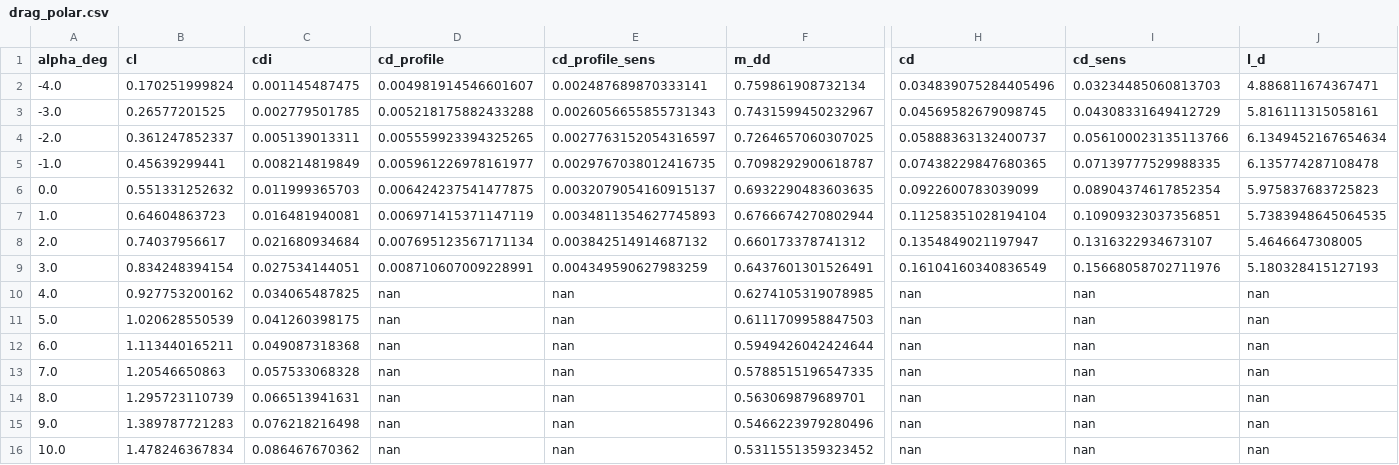
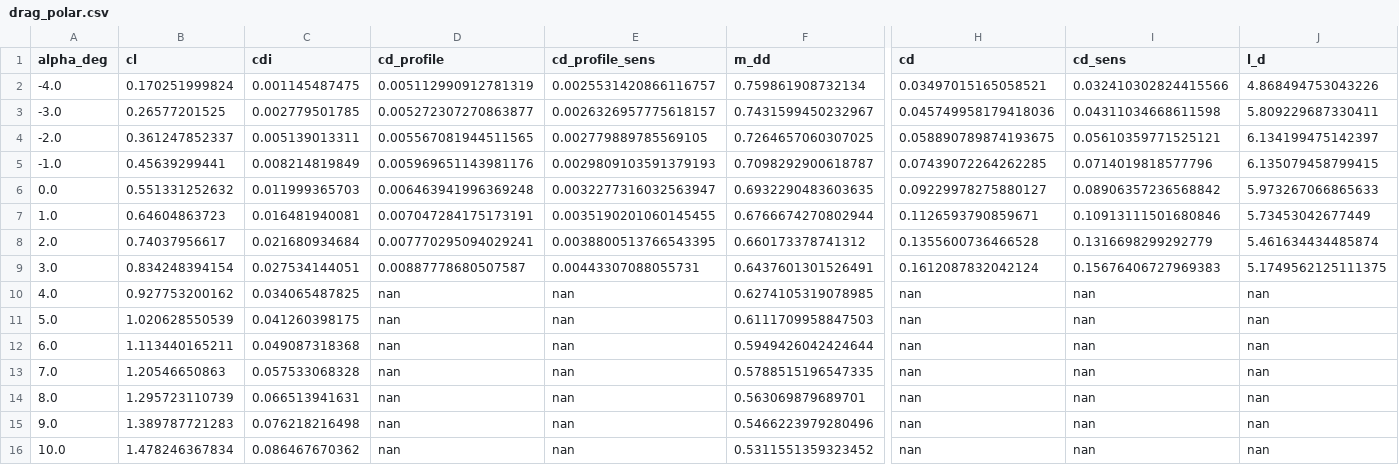
Before and after one commit to KRGulaj/aircraft_tutorial, a CSV file: results/wing/WING-1/drag_polar.csv, drawn as a sheet; only a part is shown, gaps mark what is left out; the diff names each change by its address in the sheet, - before the commit and + after, or states it on an @@ line.

```diff
--- a/results/wing/WING-1/drag_polar.csv
+++ b/results/wing/WING-1/drag_polar.csv
-D2 (cd_profile): 0.004981914546601607
+D2 (cd_profile): 0.005112990912781319
-E2 (cd_profile_sens): 0.002487689870333141
+E2 (cd_profile_sens): 0.0025531420866116757
-H2 (cd): 0.034839075284405496
+H2 (cd): 0.03497015165058521
-I2 (cd_sens): 0.03234485060813703
+I2 (cd_sens): 0.032410302824415566
-J2 (l_d): 4.886811674367471
+J2 (l_d): 4.868494753043226
-D3 (cd_profile): 0.005218175882433288
+D3 (cd_profile): 0.005272307270863877
-E3 (cd_profile_sens): 0.0026056655855731343
+E3 (cd_profile_sens): 0.0026326957775618157
-H3 (cd): 0.04569582679098745
+H3 (cd): 0.045749958179418036
-I3 (cd_sens): 0.04308331649412729
+I3 (cd_sens): 0.04311034668611598
-J3 (l_d): 5.816111315058161
+J3 (l_d): 5.809229687330411
-D4 (cd_profile): 0.005559923394325265
+D4 (cd_profile): 0.005567081944511565
-E4 (cd_profile_sens): 0.0027763152054316597
+E4 (cd_profile_sens): 0.002779889785569105
-H4 (cd): 0.05888363132400737
+H4 (cd): 0.058890789874193675
-I4 (cd_sens): 0.056100023135113766
+I4 (cd_sens): 0.05610359771525121
-J4 (l_d): 6.1349452167654634
+J4 (l_d): 6.134199475142397
-D5 (cd_profile): 0.005961226978161977
+D5 (cd_profile): 0.005969651143981176
-E5 (cd_profile_sens): 0.0029767038012416735
+E5 (cd_profile_sens): 0.0029809103591379193
-H5 (cd): 0.07438229847680365
+H5 (cd): 0.07439072264262285
-I5 (cd_sens): 0.07139777529988335
+I5 (cd_sens): 0.0714019818577796
-J5 (l_d): 6.135774287108478
+J5 (l_d): 6.135079458799415
-D6 (cd_profile): 0.006424237541477875
+D6 (cd_profile): 0.006463941996369248
-E6 (cd_profile_sens): 0.0032079054160915137
+E6 (cd_profile_sens): 0.0032277316032563947
-H6 (cd): 0.0922600783039099
+H6 (cd): 0.09229978275880127
-I6 (cd_sens): 0.08904374617852354
+I6 (cd_sens): 0.08906357236568842
-J6 (l_d): 5.975837683725823
+J6 (l_d): 5.973267066865633
-D7 (cd_profile): 0.006971415371147119
+D7 (cd_profile): 0.007047284175173191
-E7 (cd_profile_sens): 0.0034811354627745893
+E7 (cd_profile_sens): 0.0035190201060145455
-H7 (cd): 0.11258351028194104
+H7 (cd): 0.1126593790859671
-I7 (cd_sens): 0.10909323037356851
+I7 (cd_sens): 0.10913111501680846
-J7 (l_d): 5.7383948645064535
+J7 (l_d): 5.73453042677449
-D8 (cd_profile): 0.007695123567171134
+D8 (cd_profile): 0.007770295094029241
-E8 (cd_profile_sens): 0.003842514914687132
+E8 (cd_profile_sens): 0.0038800513766543395
-H8 (cd): 0.1354849021197947
+H8 (cd): 0.1355600736466528
-I8 (cd_sens): 0.1316322934673107
+I8 (cd_sens): 0.1316698299292779
-J8 (l_d): 5.4646647308005
+J8 (l_d): 5.461634434485874
-D9 (cd_profile): 0.008710607009228991
+D9 (cd_profile): 0.00887778680507587
-E9 (cd_profile_sens): 0.004349590627983259
+E9 (cd_profile_sens): 0.00443307088055731
-H9 (cd): 0.16104160340836549
+H9 (cd): 0.1612087832042124
-I9 (cd_sens): 0.15668058702711976
+I9 (cd_sens): 0.15676406727969383
-J9 (l_d): 5.180328415127193
+J9 (l_d): 5.1749562125111375
```
Also changed, not shown: results/wing/WING-1/strip_drag.csv, results/wing/WING-2/analytic_lift.csv, 12 other files.
